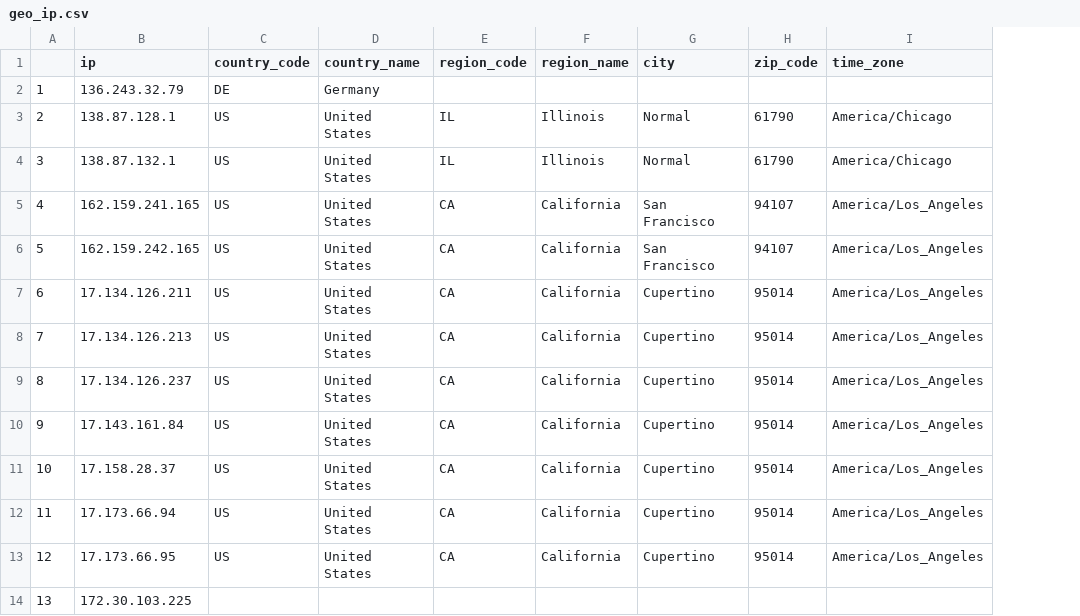
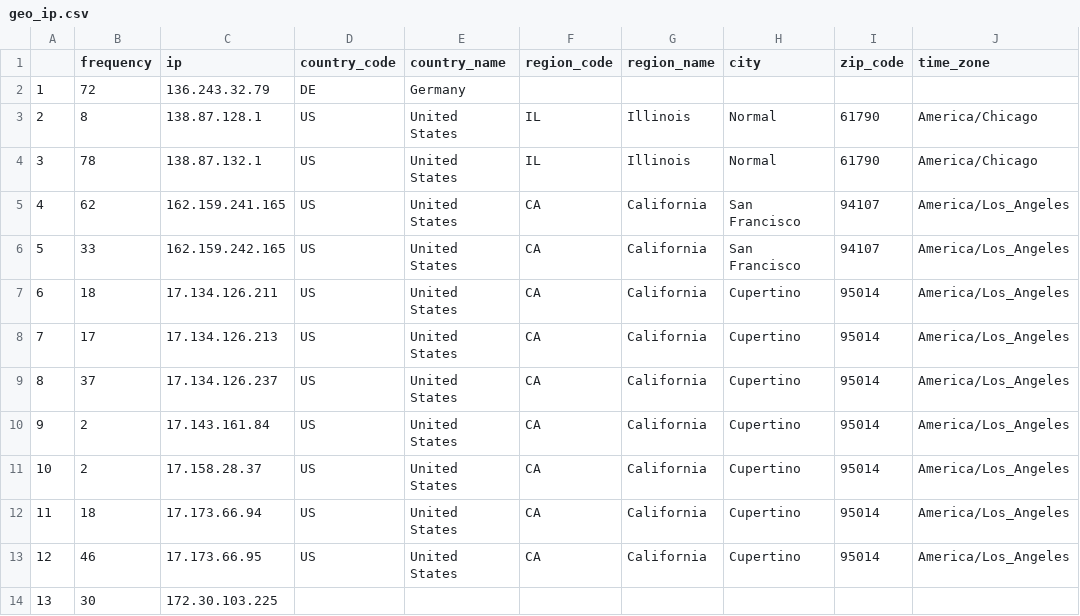
Before and after one commit to twitched/351r, a CSV file: geo_ip.csv, drawn as a sheet; only a part is shown; the diff names each change by its address in the sheet, - before the commit and + after, or states it on an @@ line.

```diff
--- a/geo_ip.csv
+++ b/geo_ip.csv
+column B (frequency), rows 2-14: 72 | 8 | 78 | 62 | 33 | 18 | 17 | 37 | 2 | 2 | 18 | 46 | 30
```
Also changed, not shown: 2 other files.
